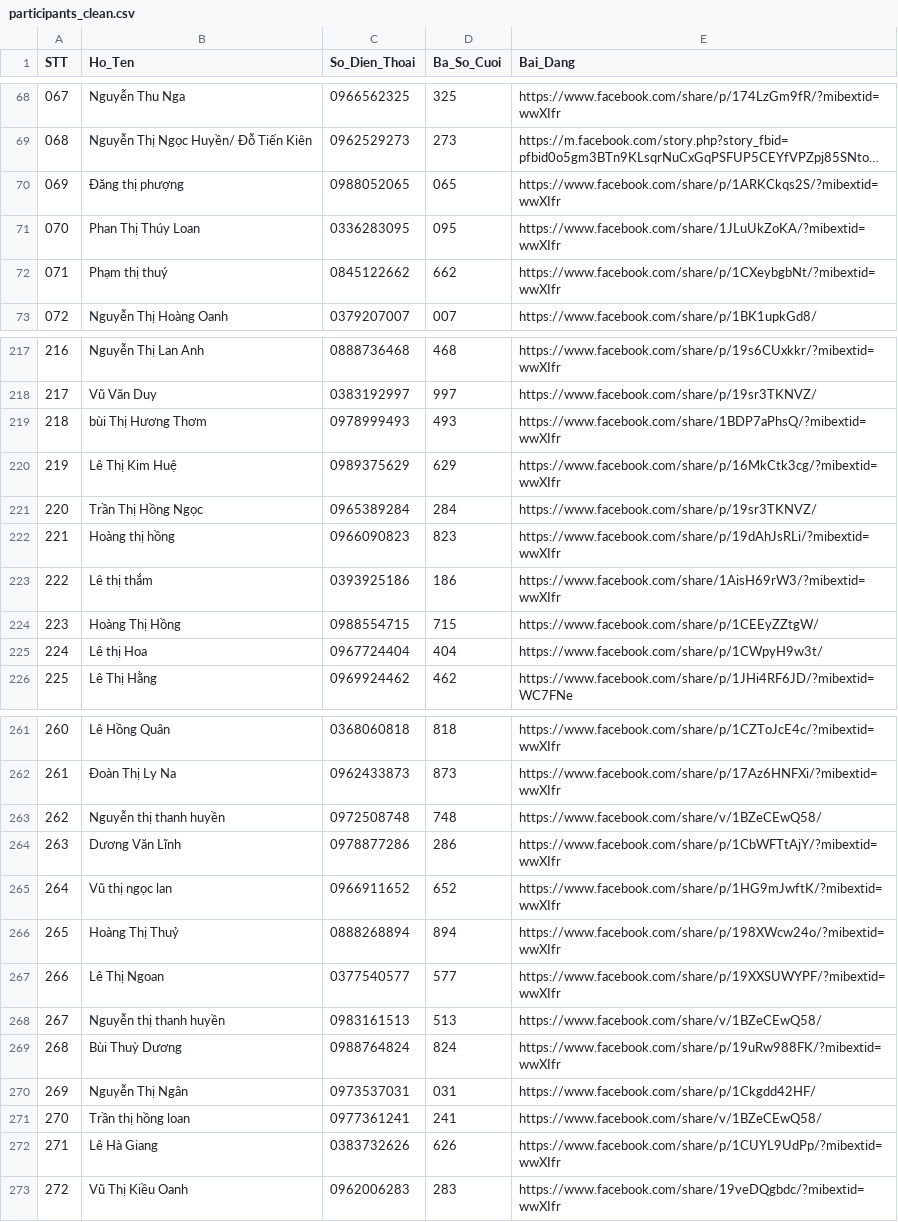
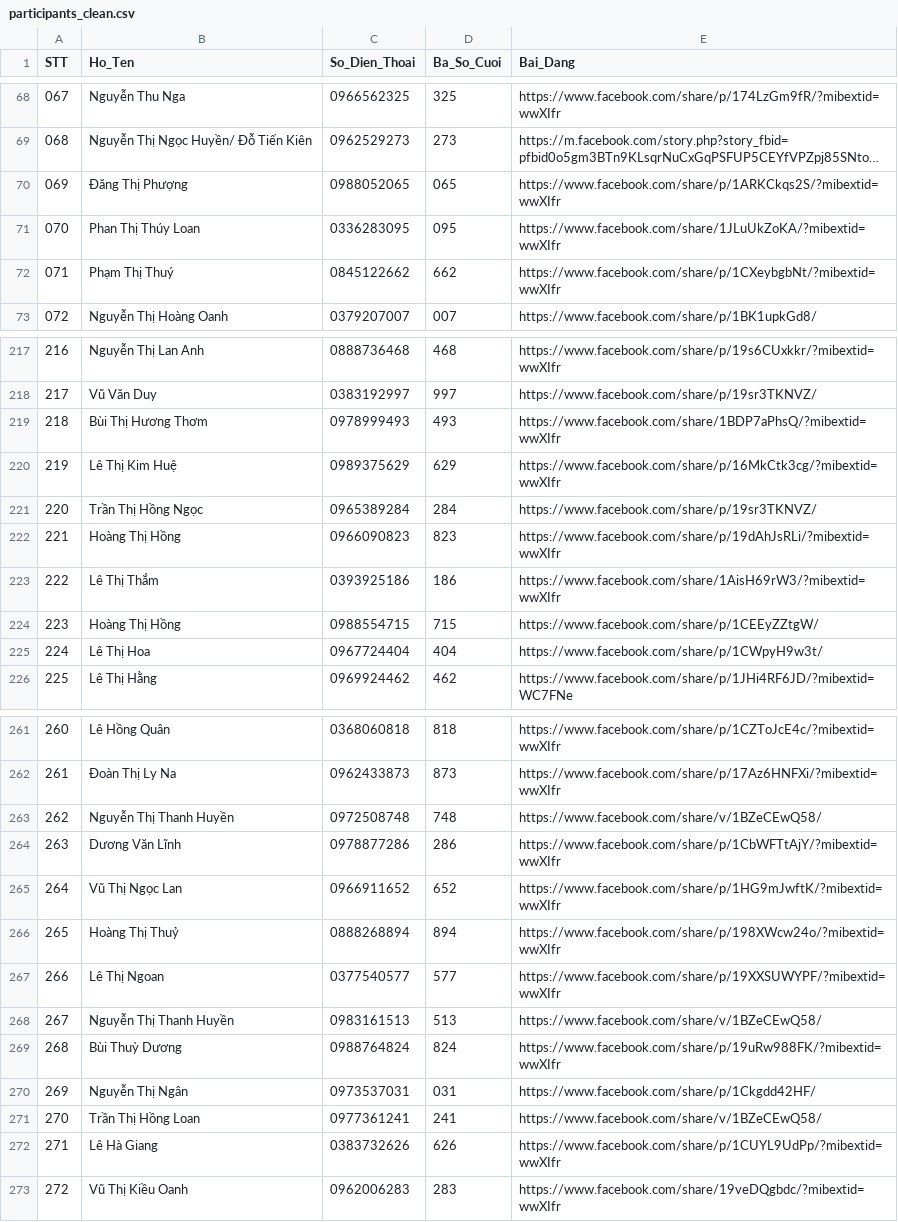
Before and after one commit to nhatquang-nguyen-129/display_spinning_draw, a CSV file: data/participants_clean.csv, drawn as a sheet; only a part is shown, gaps mark what is left out; long unchanged cells end in …; the diff covers the shown part only; the diff names each change by its address in the sheet, - before the commit and + after, or states it on an @@ line.

```diff
--- a/data/participants_clean.csv
+++ b/data/participants_clean.csv
-B70 (Ho_Ten): Đăng thị phượng
+B70 (Ho_Ten): Đăng Thị Phượng
-B72 (Ho_Ten): Phạm thị thuý
+B72 (Ho_Ten): Phạm Thị Thuý
-B219 (Ho_Ten): bùi Thị Hương Thơm
+B219 (Ho_Ten): Bùi Thị Hương Thơm
-B222 (Ho_Ten): Hoàng thị hồng
+B222 (Ho_Ten): Hoàng Thị Hồng
-B223 (Ho_Ten): Lê thị thắm
+B223 (Ho_Ten): Lê Thị Thắm
-B225 (Ho_Ten): Lê thị Hoa
+B225 (Ho_Ten): Lê Thị Hoa
-B263 (Ho_Ten): Nguyễn thị thanh huyền
+B263 (Ho_Ten): Nguyễn Thị Thanh Huyền
-B265 (Ho_Ten): Vũ thị ngọc lan
+B265 (Ho_Ten): Vũ Thị Ngọc Lan
-B268 (Ho_Ten): Nguyễn thị thanh huyền
+B268 (Ho_Ten): Nguyễn Thị Thanh Huyền
-B271 (Ho_Ten): Trần thị hồng loan
+B271 (Ho_Ten): Trần Thị Hồng Loan
```
Also changed, not shown: 36 edited cells elsewhere in this file, 3 other files.
